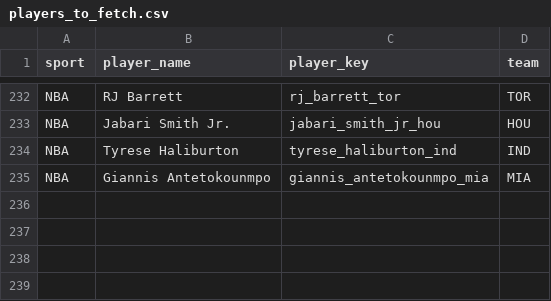
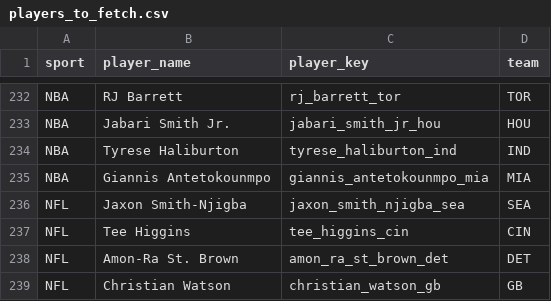
Before and after one commit to jeffwarr4/stinger-assets, a CSV file: data/players_to_fetch.csv, drawn as a sheet; only a part is shown, gaps mark what is left out.

```diff
--- a/data/players_to_fetch.csv
+++ b/data/players_to_fetch.csv
@@ -235 +235,5 @@ NBA,Tyrese Haliburton,tyrese_haliburton_ind,IND
 NBA,Giannis Antetokounmpo,giannis_antetokounmpo_mia,MIA
+NFL,Jaxon Smith-Njigba,jaxon_smith_njigba_sea,SEA
+NFL,Tee Higgins,tee_higgins_cin,CIN
+NFL,Amon-Ra St. Brown,amon_ra_st_brown_det,DET
+NFL,Christian Watson,christian_watson_gb,GB
```
Also changed, not shown: data/espn_headshots_map.csv, 4 other files.
